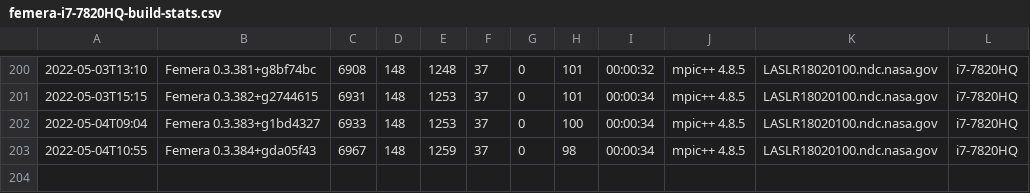
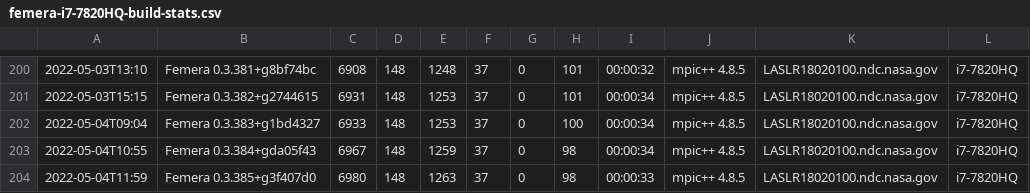
Before and after one commit to waggyz/femera-mini-app, a CSV file: data/src/femera-i7-7820HQ-build-stats.csv, drawn as a sheet; only a part is shown, gaps mark what is left out.

```diff
--- a/data/src/femera-i7-7820HQ-build-stats.csv
+++ b/data/src/femera-i7-7820HQ-build-stats.csv
@@ -203 +203,2 @@
 2022-05-04T10:55,"Femera 0.3.384+gda05f43", 6967,  148, 1259,   37,    0,   98,00:00:34,"mpic++ 4.8.5","LASLR18020100.ndc.nasa.gov","i7-7820HQ"
+2022-05-04T11:59,"Femera 0.3.385+g3f407d0", 6980,  148, 1263,   37,    0,   98,00:00:33,"mpic++ 4.8.5","LASLR18020100.ndc.nasa.gov","i7-7820HQ"
```
Also changed, not shown: 13 other files.
